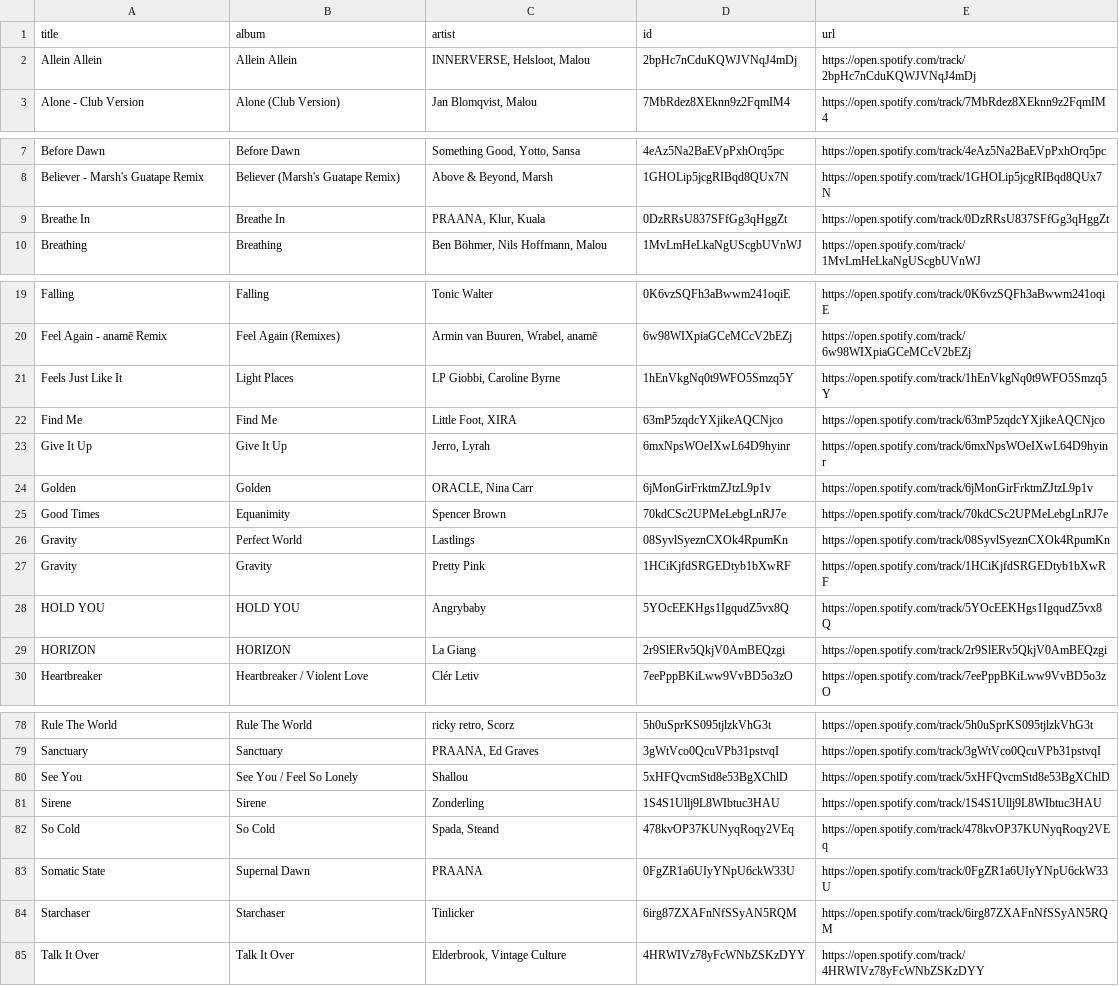
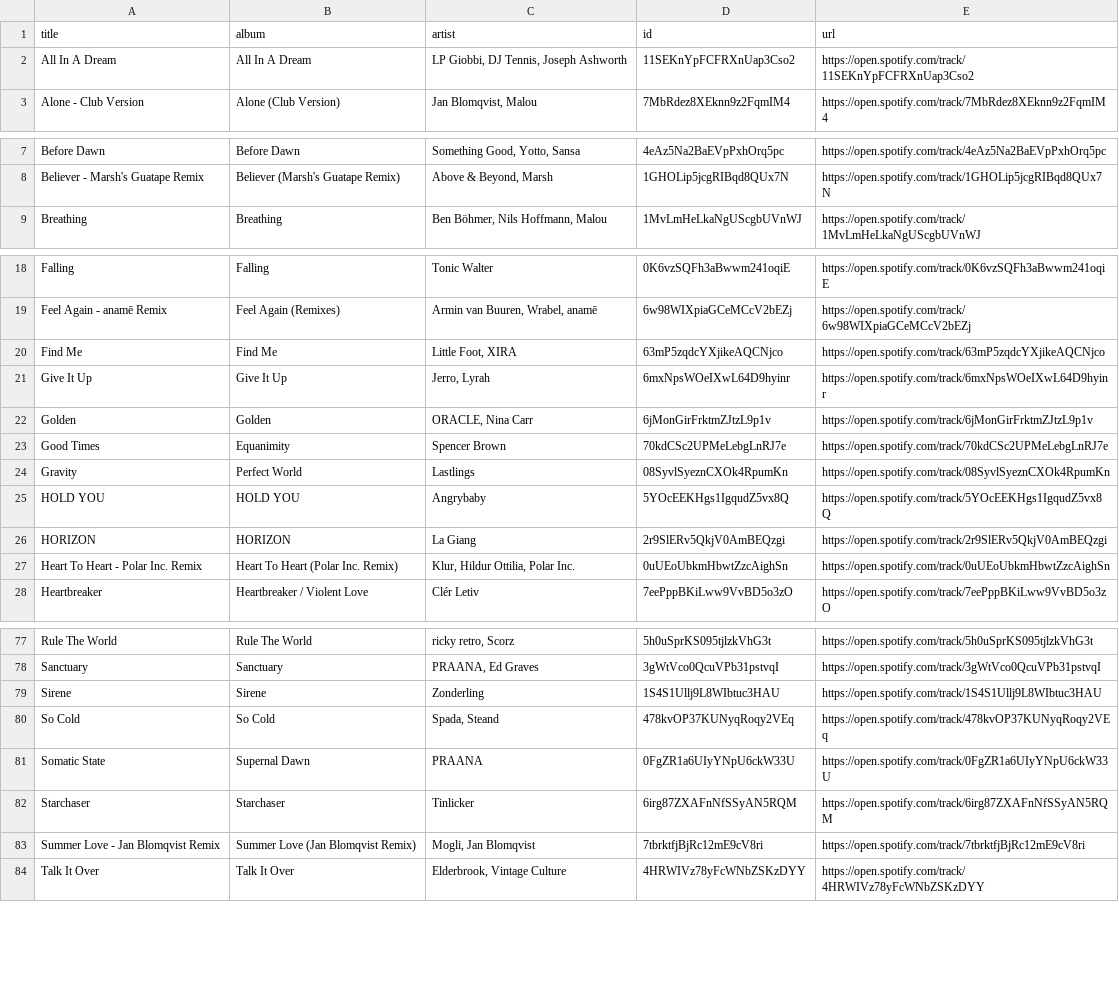
Before and after one commit to unex/dews_beats, a CSV file: playlists/Chill Tracks.csv, drawn as a sheet; only a part is shown, gaps mark what is left out; the diff covers the shown part only.

```diff
--- a/playlists/Chill Tracks.csv
+++ b/playlists/Chill Tracks.csv
@@ -1,3 +1,3 @@
 title,album,artist,id,url
-Allein Allein,Allein Allein,"INNERVERSE, Helsloot, Malou",2bpHc7nCduKQWJVNqJ4mDj,https://open.spotify.com/track/2bpHc7nCduKQWJVNqJ4mDj
+All In A Dream,All In A Dream,"LP Giobbi, DJ Tennis, Joseph Ashworth",11SEKnYpFCFRXnUap3Cso2,https://open.spotify.com/track/11SEKnYpFCFRXnUap3Cso2
 Alone - Club Version,Alone (Club Version),"Jan Blomqvist, Malou",7MbRdez8XEknn9z2FqmIM4,https://open.spotify.com/track/7MbRdez8XEknn9z2FqmIM4
@@ -8,3 +8,2 @@ Before Dawn,Before Dawn,"Something Good, Yotto, Sansa",4eAz5Na2BaEVpPxhOrq5pc,ht
 Believer - Marsh's Guatape Remix,Believer (Marsh's Guatape Remix),"Above & Beyond, Marsh",1GHOLip5jcgRIBqd8QUx7N,https://open.spotify.com/track/1GHOLip5jcgRIBqd8QUx7N
-Breathe In,Breathe In,"PRAANA, Klur, Kuala",0DzRRsU837SFfGg3qHggZt,https://open.spotify.com/track/0DzRRsU837SFfGg3qHggZt
 Breathing,Breathing,"Ben Böhmer, Nils Hoffmann, Malou",1MvLmHeLkaNgUScgbUVnWJ,https://open.spotify.com/track/1MvLmHeLkaNgUScgbUVnWJ
@@ -20,3 +19,2 @@ Falling,Falling,Tonic Walter,0K6vzSQFh3aBwwm241oqiE,https://open.spotify.com/tra
 Feel Again - anamē Remix,Feel Again (Remixes),"Armin van Buuren, Wrabel, anamē",6w98WIXpiaGCeMCcV2bEZj,https://open.spotify.com/track/6w98WIXpiaGCeMCcV2bEZj
-Feels Just Like It,Light Places,"LP Giobbi, Caroline Byrne",1hEnVkgNq0t9WFO5Smzq5Y,https://open.spotify.com/track/1hEnVkgNq0t9WFO5Smzq5Y
 Find Me,Find Me,"Little Foot, XIRA",63mP5zqdcYXjikeAQCNjco,https://open.spotify.com/track/63mP5zqdcYXjikeAQCNjco
@@ -26,5 +24,5 @@ Good Times,Equanimity,Spencer Brown,70kdCSc2UPMeLebgLnRJ7e,https://open.spotify.
 Gravity,Perfect World,Lastlings,08SyvlSyeznCXOk4RpumKn,https://open.spotify.com/track/08SyvlSyeznCXOk4RpumKn
-Gravity,Gravity,Pretty Pink,1HCiKjfdSRGEDtyb1bXwRF,https://open.spotify.com/track/1HCiKjfdSRGEDtyb1bXwRF
 HOLD YOU,HOLD YOU,Angrybaby,5YOcEEKHgs1IgqudZ5vx8Q,https://open.spotify.com/track/5YOcEEKHgs1IgqudZ5vx8Q
 HORIZON,HORIZON,La Giang,2r9SlERv5QkjV0AmBEQzgi,https://open.spotify.com/track/2r9SlERv5QkjV0AmBEQzgi
+Heart To Heart - Polar Inc. Remix,Heart To Heart (Polar Inc. Remix),"Klur, Hildur Ottilia, Polar Inc.",0uUEoUbkmHbwtZzcAighSn,https://open.spotify.com/track/0uUEoUbkmHbwtZzcAighSn
 Heartbreaker,Heartbreaker / Violent Love,Clér Letiv,7eePppBKiLww9VvBD5o3zO,https://open.spotify.com/track/7eePppBKiLww9VvBD5o3zO
@@ -79,3 +78,2 @@ Rule The World,Rule The World,"ricky retro, Scorz",5h0uSprKS095tjlzkVhG3t,https:
 Sanctuary,Sanctuary,"PRAANA, Ed Graves",3gWtVco0QcuVPb31pstvqI,https://open.spotify.com/track/3gWtVco0QcuVPb31pstvqI
-See You,See You / Feel So Lonely,Shallou,5xHFQvcmStd8e53BgXChlD,https://open.spotify.com/track/5xHFQvcmStd8e53BgXChlD
 Sirene,Sirene,Zonderling,1S4S1Ullj9L8WIbtuc3HAU,https://open.spotify.com/track/1S4S1Ullj9L8WIbtuc3HAU
@@ -84,2 +82,3 @@ Somatic State,Supernal Dawn,PRAANA,0FgZR1a6UIyYNpU6ckW33U,https://open.spotify.c
 Starchaser,Starchaser,Tinlicker,6irg87ZXAFnNfSSyAN5RQM,https://open.spotify.com/track/6irg87ZXAFnNfSSyAN5RQM
+Summer Love - Jan Blomqvist Remix,Summer Love (Jan Blomqvist Remix),"Mogli, Jan Blomqvist",7tbrktfjBjRc12mE9cV8ri,https://open.spotify.com/track/7tbrktfjBjRc12mE9cV8ri
 Talk It Over,Talk It Over,"Elderbrook, Vintage Culture",4HRWIVz78yFcWNbZSKzDYY,https://open.spotify.com/track/4HRWIVz78yFcWNbZSKzDYY
```
Also changed, not shown: 3 added rows and 1 removed row elsewhere in this file, playlists/Dance Classics.csv, playlists/Release Radar.csv, 2 other files.
